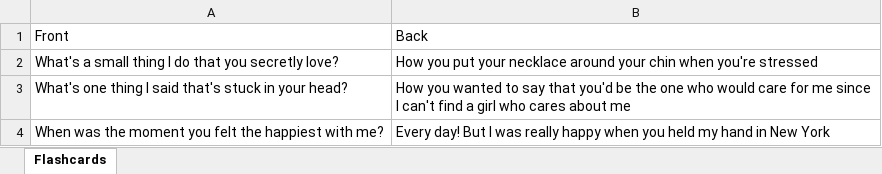
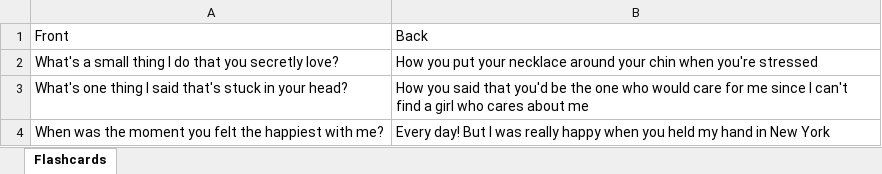
Before and after one commit to Tak-yo/siJiaWebsite, an Excel workbook: data/flashcards.xlsx, sheet Flashcards, drawn as a sheet; values as stored, in another font and other column widths than the file's, no borders; the diff names each change by its address in the sheet, - before the commit and + after, or states it on an @@ line.

```diff
--- a/data/flashcards.xlsx (sheet Flashcards)
+++ b/data/flashcards.xlsx (sheet Flashcards)
-B3: How you wanted to say that you'd…
+B3: How you said that you'd…
```
Also changed, not shown: 1 other file.
